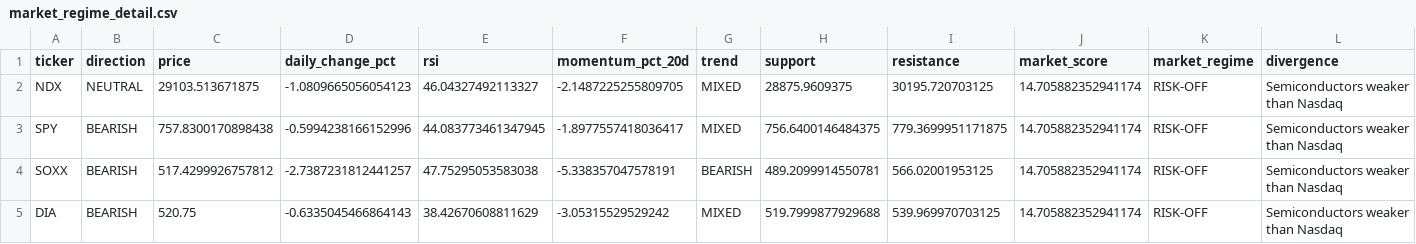
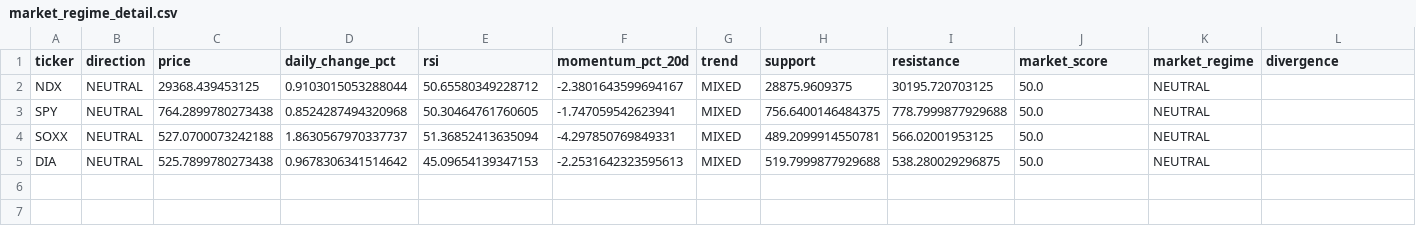
Before and after one commit to kwonbora1220/final-option-serch, a CSV file: data/analysis/market_regime_detail.csv, drawn as a sheet; only a part is shown; the diff names each change by its address in the sheet, - before the commit and + after, or states it on an @@ line.

```diff
--- a/data/analysis/market_regime_detail.csv
+++ b/data/analysis/market_regime_detail.csv
-C2 (price): 29103.513671875
+C2 (price): 29368.439453125
-D2 (daily_change_pct): -1.0809665056054123
+D2 (daily_change_pct): 0.9103015053288044
-E2 (rsi): 46.04327492113327
+E2 (rsi): 50.65580349228712
-F2 (momentum_pct_20d): -2.1487225255809705
+F2 (momentum_pct_20d): -2.3801643599694167
-J2:J5 (market_score): 14.705882352941174
+J2:J5 (market_score): 50.0
-K2:K5 (market_regime): RISK-OFF
+K2:K5 (market_regime): NEUTRAL
-L2:L5 (divergence): Semiconductors weaker than Nasdaq
+L2:L5 (divergence): (empty)
-B3:B5 (direction): BEARISH
+B3:B5 (direction): NEUTRAL
-C3 (price): 757.8300170898438
+C3 (price): 764.2899780273438
-D3 (daily_change_pct): -0.5994238166152996
+D3 (daily_change_pct): 0.8524287494320968
-E3 (rsi): 44.083773461347945
+E3 (rsi): 50.30464761760605
-F3 (momentum_pct_20d): -1.8977557418036417
+F3 (momentum_pct_20d): -1.747059542623941
-I3 (resistance): 779.3699951171875
+I3 (resistance): 778.7999877929688
-C4 (price): 517.4299926757812
+C4 (price): 527.0700073242188
-D4 (daily_change_pct): -2.7387231812441257
+D4 (daily_change_pct): 1.8630567970337737
-E4 (rsi): 47.75295053583038
+E4 (rsi): 51.36852413635094
-F4 (momentum_pct_20d): -5.338357047578191
+F4 (momentum_pct_20d): -4.297850769849331
-G4 (trend): BEARISH
+G4 (trend): MIXED
-C5 (price): 520.75
+C5 (price): 525.7899780273438
-D5 (daily_change_pct): -0.6335045466864143
+D5 (daily_change_pct): 0.9678306341514642
-E5 (rsi): 38.42670608811629
+E5 (rsi): 45.09654139347153
-F5 (momentum_pct_20d): -3.05315529529242
+F5 (momentum_pct_20d): -2.2531642323595613
-I5 (resistance): 539.969970703125
+I5 (resistance): 538.280029296875
```
Also changed, not shown: data/analysis/decision.csv, data/analysis/final_report.csv, 6 other files.
